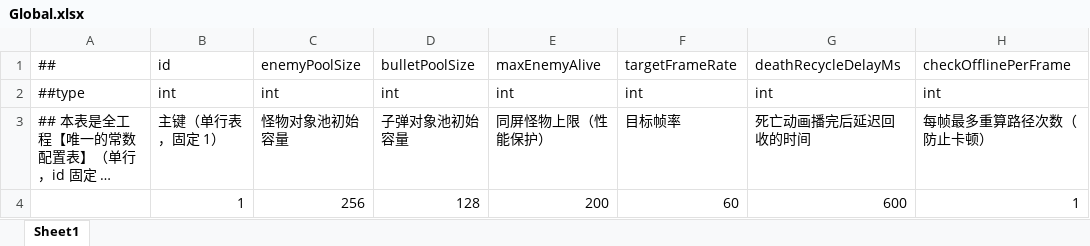
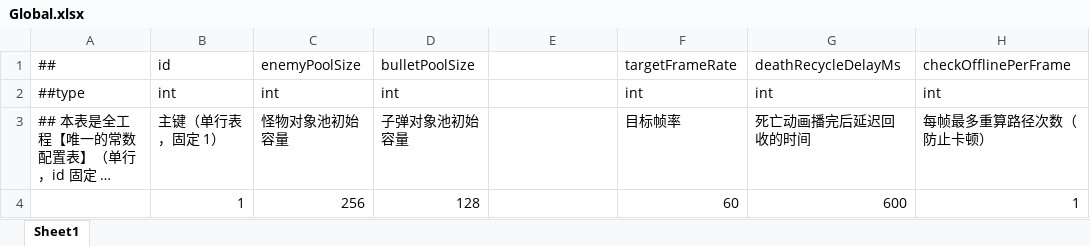
Before and after one commit to Eagle-Lai/MyTowerGame, an Excel workbook: Luban/Config/Datas/Global.xlsx, sheet Sheet1, drawn as a sheet; only a part is shown; long unchanged cells end in …; values as stored, in another font and other column widths than the file's, no borders; the diff names each change by its address in the sheet, - before the commit and + after, or states it on an @@ line.

Commit message:
fix(combat): 移除同屏怪物上限，出怪不再因满员被延迟
- TBGlobal 删除 maxEnemyAlive 字段（源表 + Luban 导出 + Gen/Global.cs），GlobalConfig 同步下线该属性
- EnemyManager 去掉 SpawnFailure.Capacity 分支与同屏拦截，容量不足不再当作可恢复状态
- WaveManager 不再为满员跳过时间轴条目；出怪失败一律按真失败中止本局，避免"少刷怪"被静默吞掉
- LevelRunMetrics 移除 spawnDeferredCount；BalanceRuntimeSafetyVerifier 删除容量延迟场景
- 保留 Global.xlsx.bak_20261107_remove_maxEnemyAlive 作为改前基线

```diff
--- a/Luban/Config/Datas/Global.xlsx (sheet Sheet1)
+++ b/Luban/Config/Datas/Global.xlsx (sheet Sheet1)
-E1: maxEnemyAlive
+E1: (empty)
-E2: int
+E2: (empty)
-E3: 同屏怪物上限（性能保护）
+E3: (empty)
-E4: 200
+E4: (empty)
```
Also changed, not shown: 8 other files.
